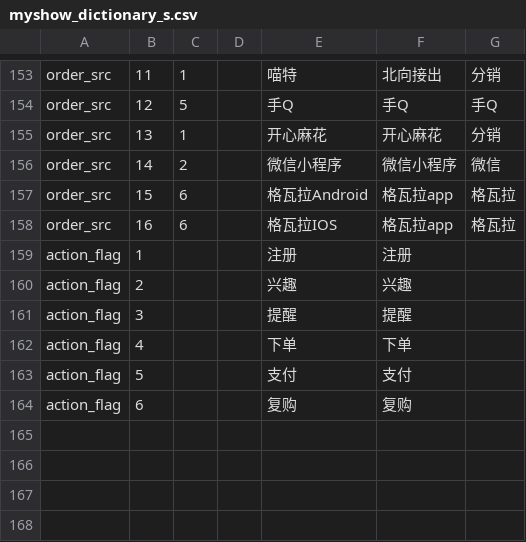
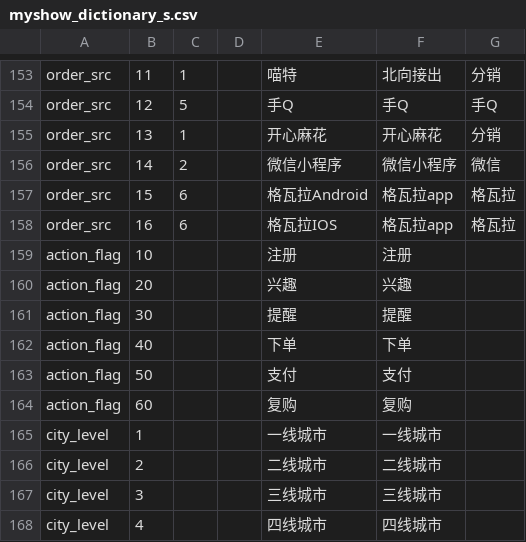
Before and after one commit to fnfly2005/omy_code, a CSV file: table/myshow_dictionary_s.csv, drawn as a sheet; only a part is shown, gaps mark what is left out.

```diff
--- a/table/myshow_dictionary_s.csv
+++ b/table/myshow_dictionary_s.csv
@@ -158,7 +158,11 @@ order_src,15,6,,格瓦拉Android,格瓦拉app,格瓦拉,
 order_src,16,6,,格瓦拉IOS,格瓦拉app,格瓦拉,
-action_flag,1,,,注册,注册,,
-action_flag,2,,,兴趣,兴趣,,
-action_flag,3,,,提醒,提醒,,
-action_flag,4,,,下单,下单,,
-action_flag,5,,,支付,支付,,
-action_flag,6,,,复购,复购,,
+action_flag,10,,,注册,注册,,
+action_flag,20,,,兴趣,兴趣,,
+action_flag,30,,,提醒,提醒,,
+action_flag,40,,,下单,下单,,
+action_flag,50,,,支付,支付,,
+action_flag,60,,,复购,复购,,
+city_level,1,,,一线城市,一线城市,,
+city_level,2,,,二线城市,二线城市,,
+city_level,3,,,三线城市,三线城市,,
+city_level,4,,,四线城市,四线城市,,
```
Also changed, not shown: table/dim_province_06.csv, 6 other files.
